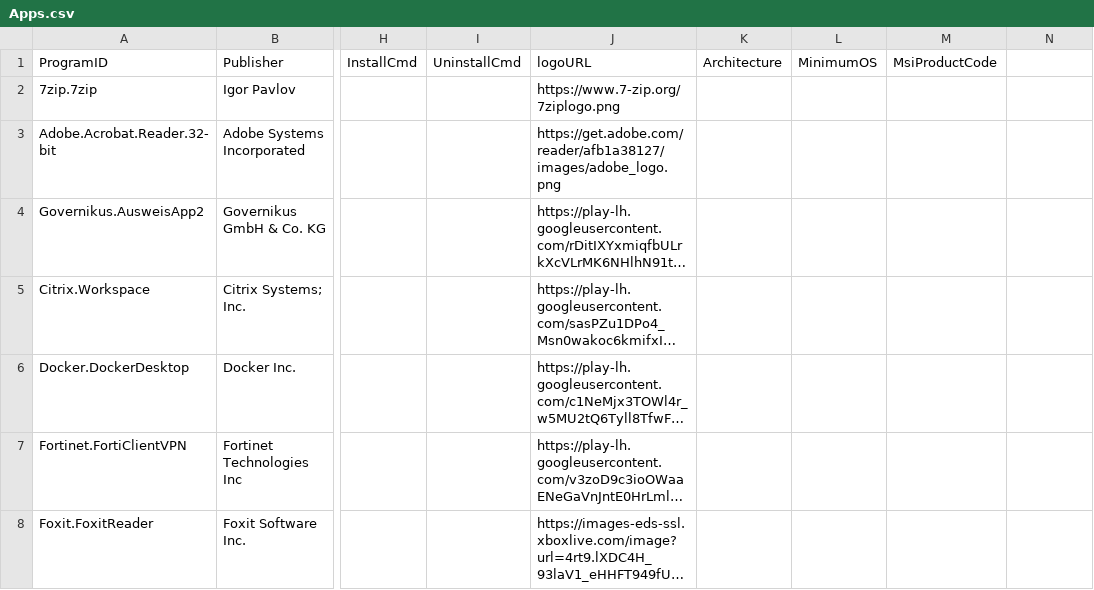
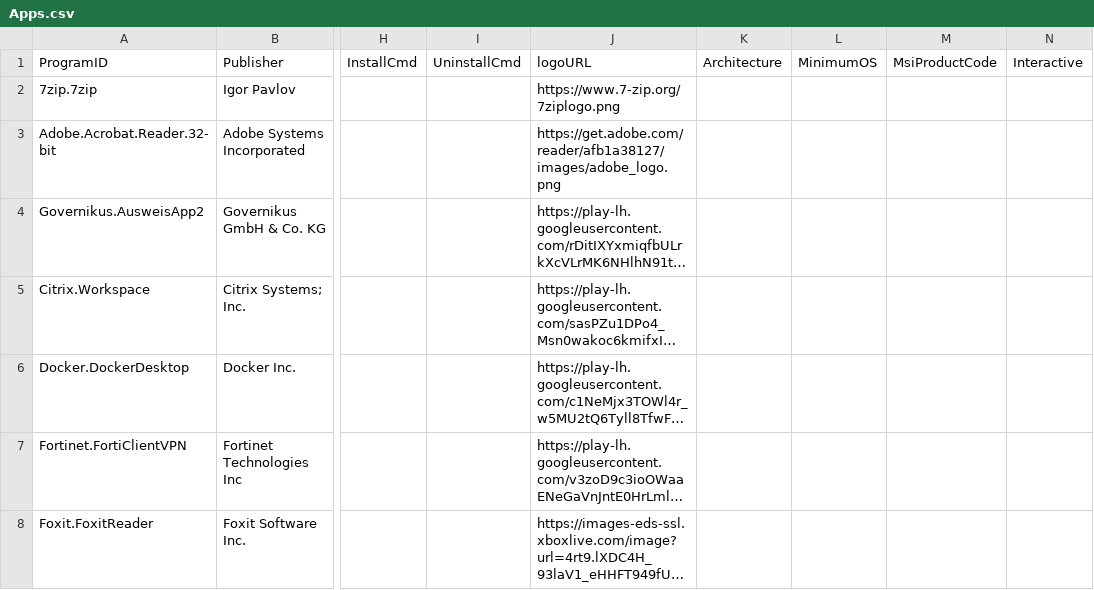
Before and after one commit to azitc-ac/intune-tools, a CSV file: IntuneWin32Helper/Apps.csv, drawn as a sheet; only a part is shown, gaps mark what is left out; long unchanged cells end in …; the diff names each change by its address in the sheet, - before the commit and + after, or states it on an @@ line.

```diff
--- a/IntuneWin32Helper/Apps.csv
+++ b/IntuneWin32Helper/Apps.csv
-N1: (empty)
+N1: Interactive
```
Also changed, not shown: 7 other files.
